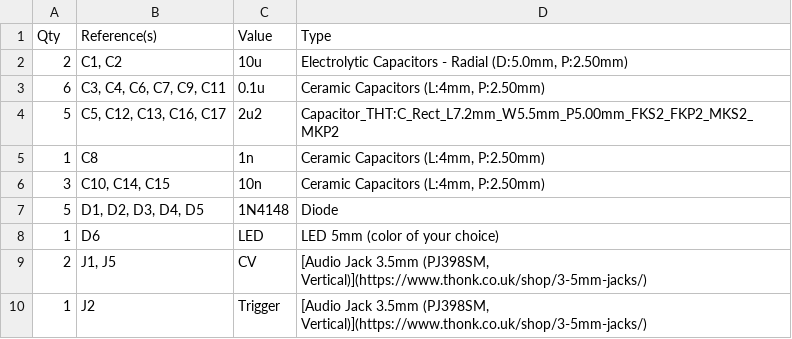
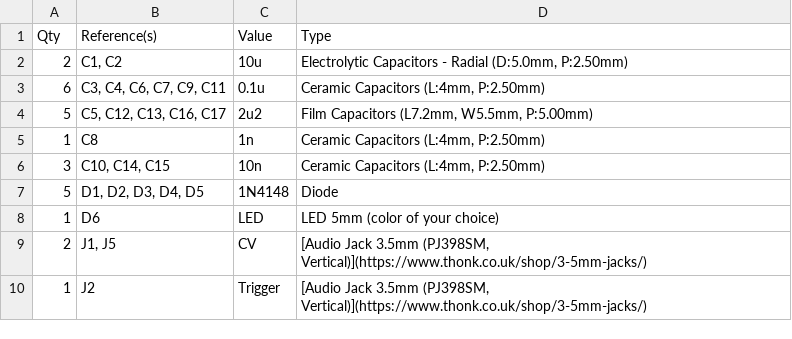
Before and after one commit to spielhuus/elektrophon, a CSV file: modules/BassPP/main/main.csv, drawn as a sheet; only a part is shown.

```diff
--- a/modules/BassPP/main/main.csv
+++ b/modules/BassPP/main/main.csv
@@ -3,3 +3,3 @@ Qty,Reference(s),Value,Type
 6,"C3, C4, C6, C7, C9, C11",0.1u,"Ceramic Capacitors (L:4mm, P:2.50mm)  "
-5,"C5, C12, C13, C16, C17",2u2,Capacitor_THT:C_Rect_L7.2mm_W5.5mm_P5.00mm_FKS2_FKP2_MKS2_MKP2
+5,"C5, C12, C13, C16, C17",2u2,"Film Capacitors (L7.2mm, W5.5mm, P:5.00mm)"
 1,C8,1n,"Ceramic Capacitors (L:4mm, P:2.50mm)  "
```
Also changed, not shown: 1 other file.
